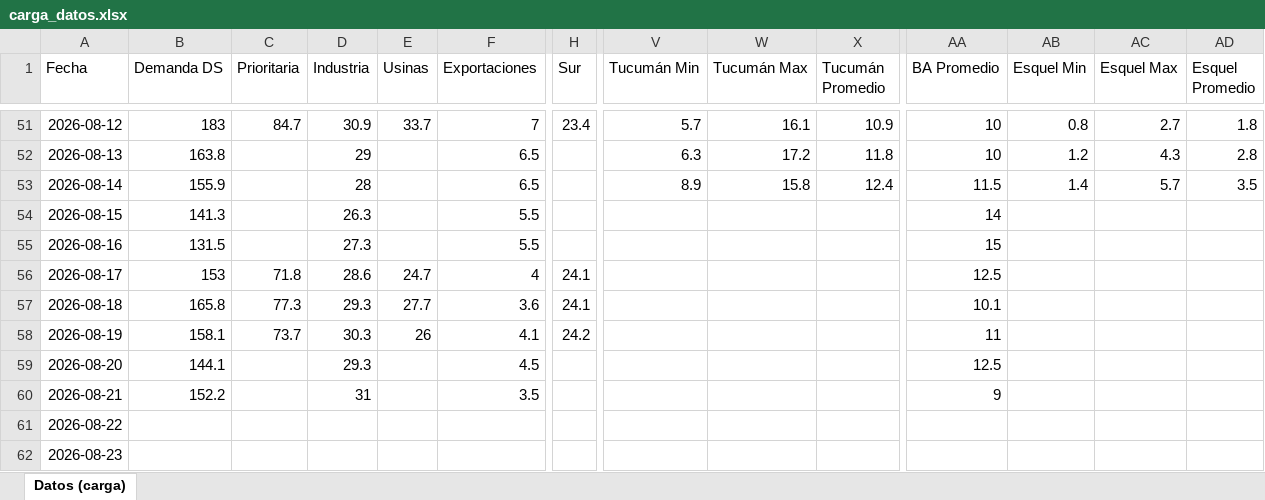
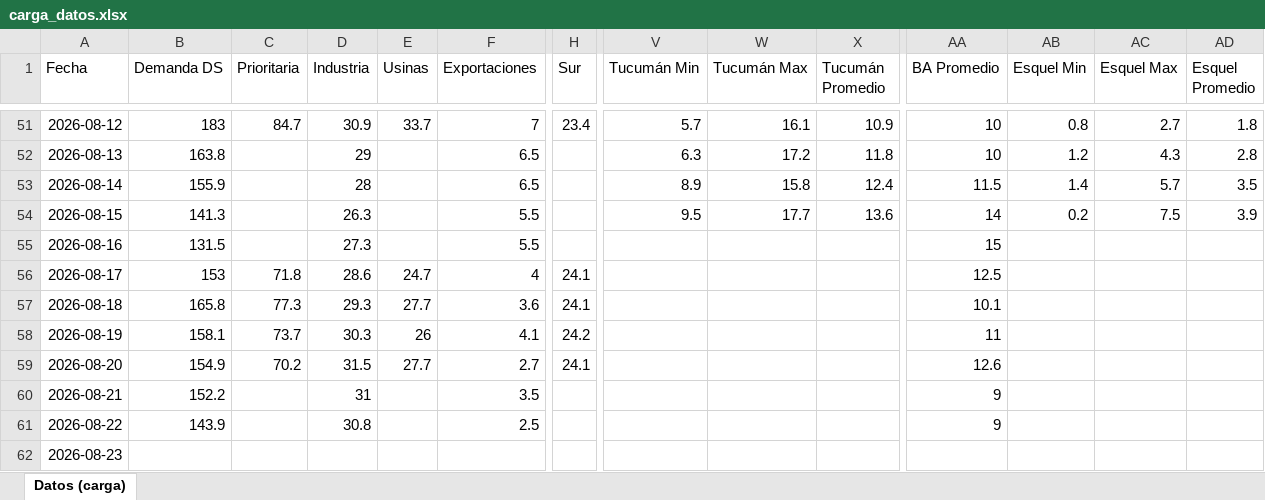
Before and after one commit to mpodeley/estado-red-gas, an Excel workbook: data/carga_datos.xlsx, sheet Datos (carga), drawn as a sheet; only a part is shown, gaps mark what is left out; values as stored, in another font and other column widths than the file's, no borders; the diff covers the shown part only; the diff names each change by its address in the sheet, - before the commit and + after, or states it on an @@ line.

```diff
--- a/data/carga_datos.xlsx (sheet Datos (carga))
+++ b/data/carga_datos.xlsx (sheet Datos (carga))
-V54 (Tucumán Min): (empty)
+V54 (Tucumán Min): 9.5
-W54 (Tucumán Max): (empty)
+W54 (Tucumán Max): 17.7
-X54 (Tucumán Promedio): (empty)
+X54 (Tucumán Promedio): 13.6
-AB54 (Esquel Min): (empty)
+AB54 (Esquel Min): 0.2
-AC54 (Esquel Max): (empty)
+AC54 (Esquel Max): 7.5
-AD54 (Esquel Promedio): (empty)
+AD54 (Esquel Promedio): 3.9
-B59 (Demanda DS): 144.1
+B59 (Demanda DS): 154.9
-C59 (Prioritaria): (empty)
+C59 (Prioritaria): 70.2
-D59 (Industria): 29.3
+D59 (Industria): 31.5
-E59 (Usinas): (empty)
+E59 (Usinas): 27.7
-F59 (Exportaciones): 4.5
+F59 (Exportaciones): 2.7
-H59 (Sur): (empty)
+H59 (Sur): 24.1
-AA59 (BA Promedio): 12.5
+AA59 (BA Promedio): 12.6
-B61 (Demanda DS): (empty)
+B61 (Demanda DS): 143.9
-D61 (Industria): (empty)
+D61 (Industria): 30.8
-F61 (Exportaciones): (empty)
+F61 (Exportaciones): 2.5
-AA61 (BA Promedio): (empty)
+AA61 (BA Promedio): 9
```
Also changed, not shown: 16 edited cells elsewhere in this sheet, 34 other files.
